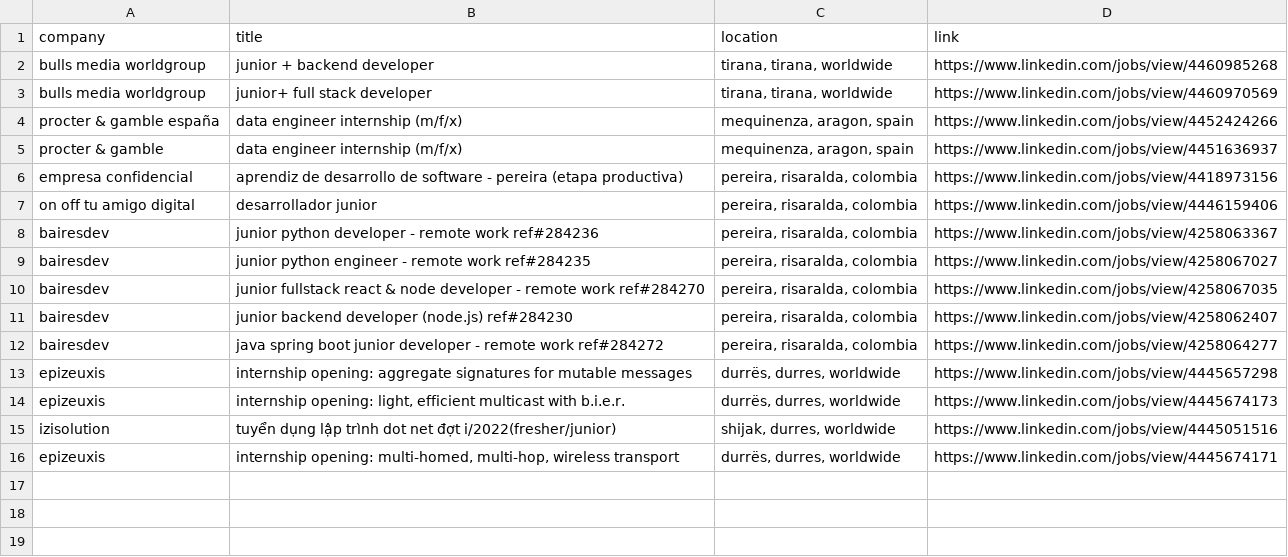
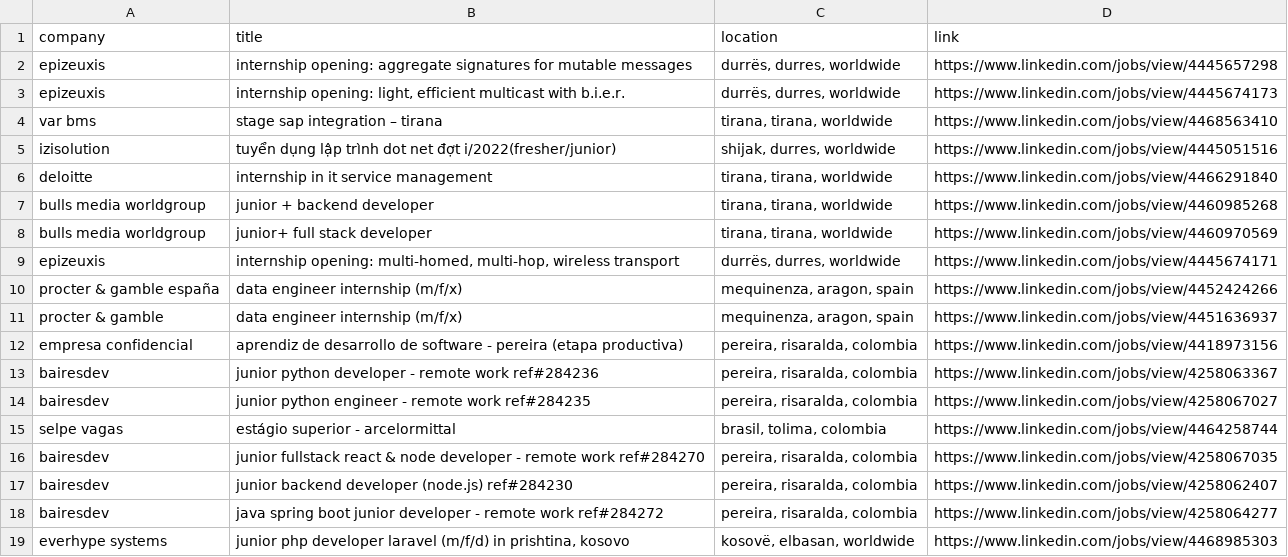
Before and after one commit to LorenzoLaCorte/internship-scraper, a CSV file: output/output-internships/results.csv, drawn as a sheet.

```diff
--- a/output/output-internships/results.csv
+++ b/output/output-internships/results.csv
@@ -1,4 +1,10 @@
 company|title|location|link
+epizeuxis|internship opening: aggregate signatures for mutable messages|durrës, durres, worldwide|https://www.linkedin.com/jobs/view/4445657298
+epizeuxis|internship opening: light, efficient multicast with b.i.e.r.|durrës, durres, worldwide|https://www.linkedin.com/jobs/view/4445674173
+var bms|stage sap integration – tirana|tirana, tirana, worldwide|https://www.linkedin.com/jobs/view/4468563410
+izisolution|tuyển dụng lập trình dot net đợt i/2022(fresher/junior)|shijak, durres, worldwide|https://www.linkedin.com/jobs/view/4445051516
+deloitte|internship in it service management|tirana, tirana, worldwide|https://www.linkedin.com/jobs/view/4466291840
 bulls media worldgroup|junior + backend developer|tirana, tirana, worldwide|https://www.linkedin.com/jobs/view/4460985268
 bulls media worldgroup|junior+ full stack developer|tirana, tirana, worldwide|https://www.linkedin.com/jobs/view/4460970569
+epizeuxis|internship opening: multi-homed, multi-hop, wireless transport|durrës, durres, worldwide|https://www.linkedin.com/jobs/view/4445674171
 procter & gamble españa|data engineer internship (m/f/x)|mequinenza, aragon, spain|https://www.linkedin.com/jobs/view/4452424266
@@ -6,5 +12,5 @@ procter & gamble|data engineer internship (m/f/x)|mequinenza, aragon, spain|http
 empresa confidencial|aprendiz de desarrollo de software - pereira (etapa productiva)|pereira, risaralda, colombia|https://www.linkedin.com/jobs/view/4418973156
-on off tu amigo digital|desarrollador junior|pereira, risaralda, colombia|https://www.linkedin.com/jobs/view/4446159406
 bairesdev|junior python developer - remote work  ref#284236|pereira, risaralda, colombia|https://www.linkedin.com/jobs/view/4258063367
 bairesdev|junior python engineer - remote work  ref#284235|pereira, risaralda, colombia|https://www.linkedin.com/jobs/view/4258067027
+selpe vagas|estágio superior - arcelormittal|brasil, tolima, colombia|https://www.linkedin.com/jobs/view/4464258744
 bairesdev|junior fullstack react & node developer - remote work  ref#284270|pereira, risaralda, colombia|https://www.linkedin.com/jobs/view/4258067035
@@ -12,5 +18,2 @@ bairesdev|junior backend developer (node.js)  ref#284230|pereira, risaralda, col
 bairesdev|java spring boot junior developer - remote work  ref#284272|pereira, risaralda, colombia|https://www.linkedin.com/jobs/view/4258064277
-epizeuxis|internship opening: aggregate signatures for mutable messages|durrës, durres, worldwide|https://www.linkedin.com/jobs/view/4445657298
-epizeuxis|internship opening: light, efficient multicast with b.i.e.r.|durrës, durres, worldwide|https://www.linkedin.com/jobs/view/4445674173
-izisolution|tuyển dụng lập trình dot net đợt i/2022(fresher/junior)|shijak, durres, worldwide|https://www.linkedin.com/jobs/view/4445051516
-epizeuxis|internship opening: multi-homed, multi-hop, wireless transport|durrës, durres, worldwide|https://www.linkedin.com/jobs/view/4445674171
+everhype systems|junior php developer laravel (m/f/d) in prishtina, kosovo|kosovë, elbasan, worldwide|https://www.linkedin.com/jobs/view/4468985303
```
